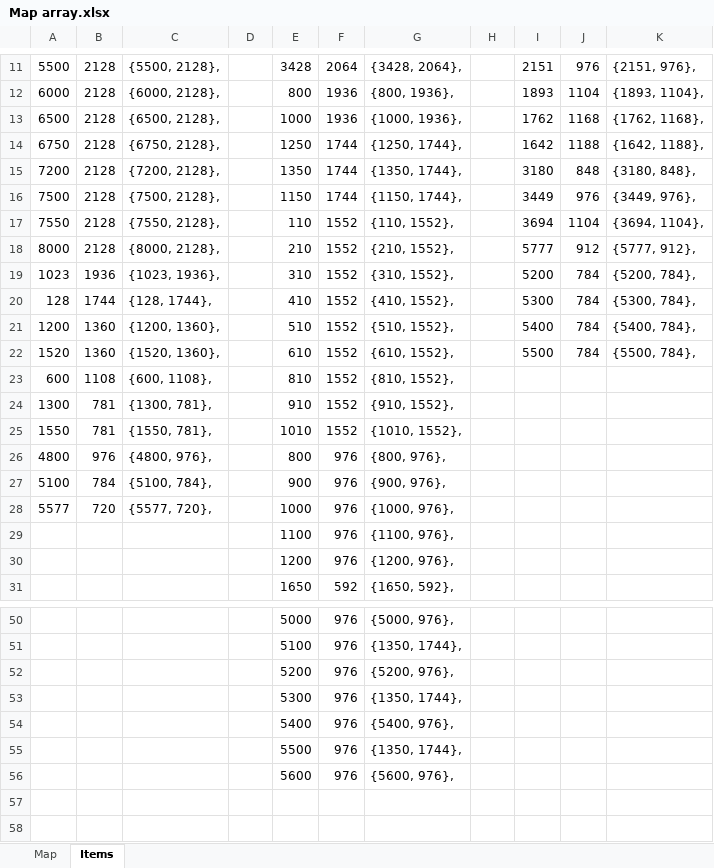
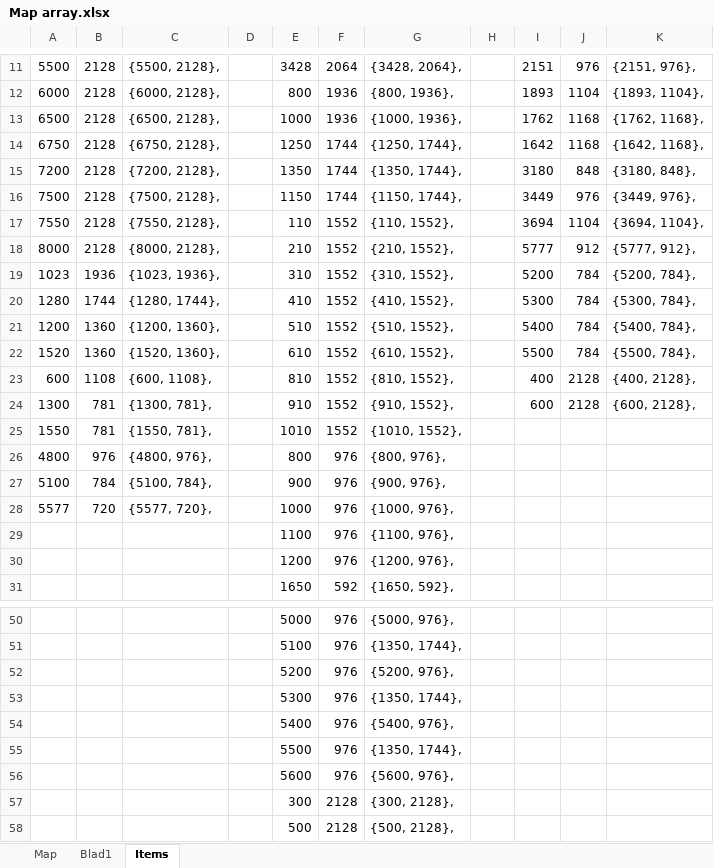
Before and after one commit to imacbest/OOPDGame, an Excel workbook: voorbereiding/Map array.xlsx, sheet Items, drawn as a sheet; only a part is shown, gaps mark what is left out; values as stored, in another font and other column widths than the file's, no borders; the diff names each change by its address in the sheet, - before the commit and + after, or states it on an @@ line.

Commit message:
items changes

```diff
--- a/voorbereiding/Map array.xlsx (sheet Items)
+++ b/voorbereiding/Map array.xlsx (sheet Items)
+sheet tab: Blad1
-J14: 1188
+J14: 1168
-K14: {1642, 1188},
+K14: {1642, 1168},
-A20: 128
+A20: 1280
-C20: {128, 1744},
+C20: {1280, 1744},
-I23: (empty)
+I23: 400
-J23:J24: (empty)
+J23:J24: 2128
-K23: (empty)
+K23: {400, 2128},
-I24: (empty)
+I24: 600
-K24: (empty)
+K24: {600, 2128},
+row 57:  |  |  |  | 300 | 2128 | {300, 2128},
+row 58:  |  |  |  | 500 | 2128 | {500, 2128},
```
Also changed, not shown: 27 other files.
